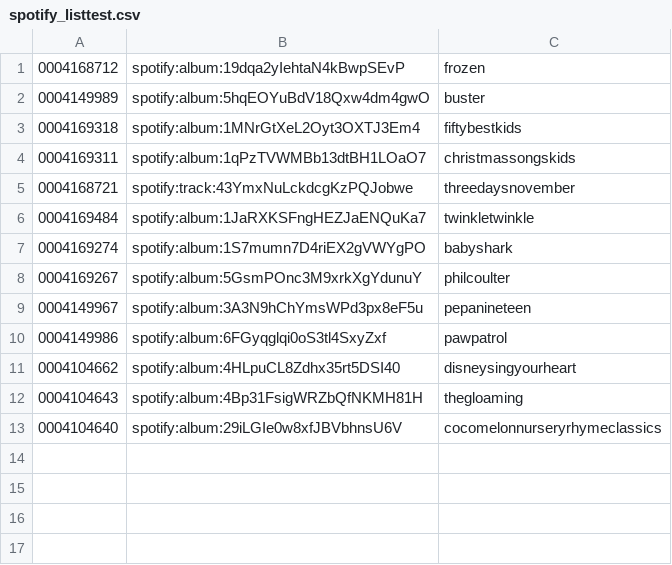
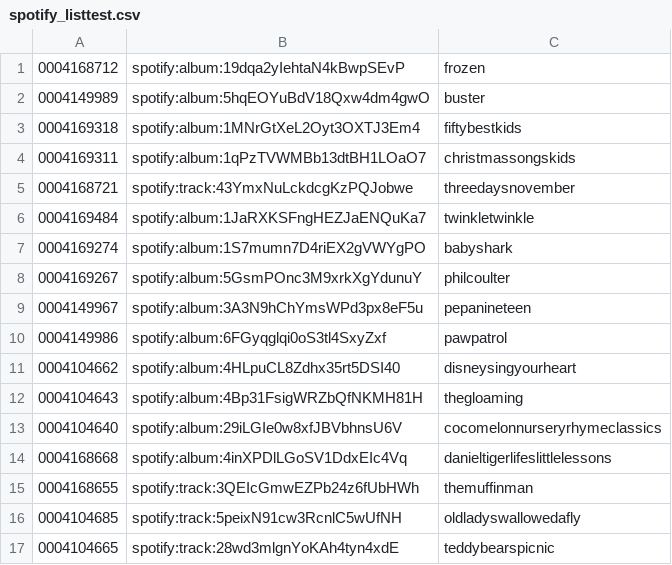
Before and after one commit to peadarforbes/musicbox, a CSV file: spotify_listtest.csv, drawn as a sheet; the diff names each change by its address in the sheet, - before the commit and + after, or states it on an @@ line.

Commit message:
Update spotify_listtest.csv

```diff
--- a/spotify_listtest.csv
+++ b/spotify_listtest.csv
+row 14: 0004168668 | spotify:album:4inXPDlLGoSV1DdxEIc4Vq | danieltigerlifeslittlelessons
+row 15: 0004168655 | spotify:track:3QEIcGmwEZPb24z6fUbHWh | themuffinman
+row 16: 0004104685 | spotify:track:5peixN91cw3RcnlC5wUfNH | oldladyswallowedafly
+row 17: 0004104665 | spotify:track:28wd3mlgnYoKAh4tyn4xdE | teddybearspicnic
```
